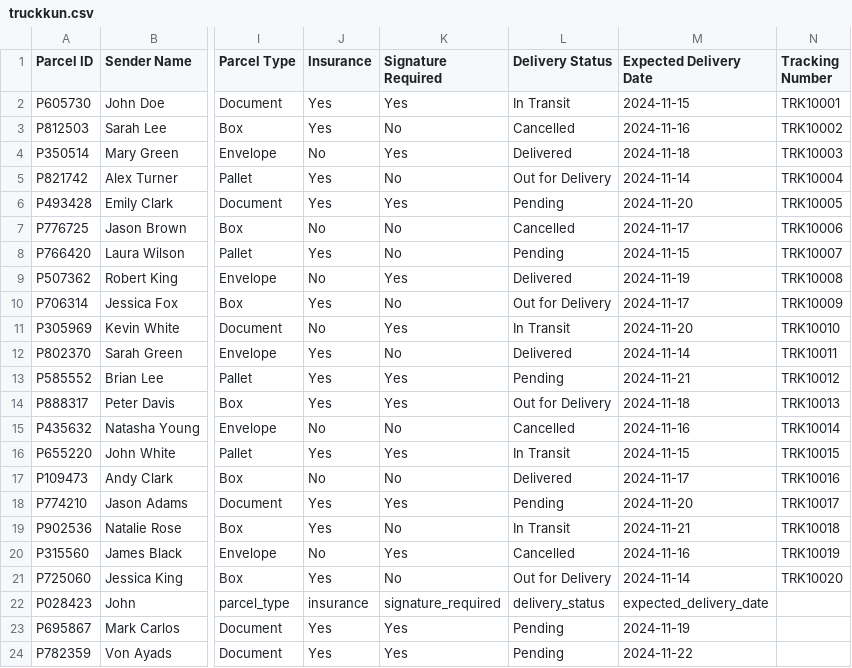
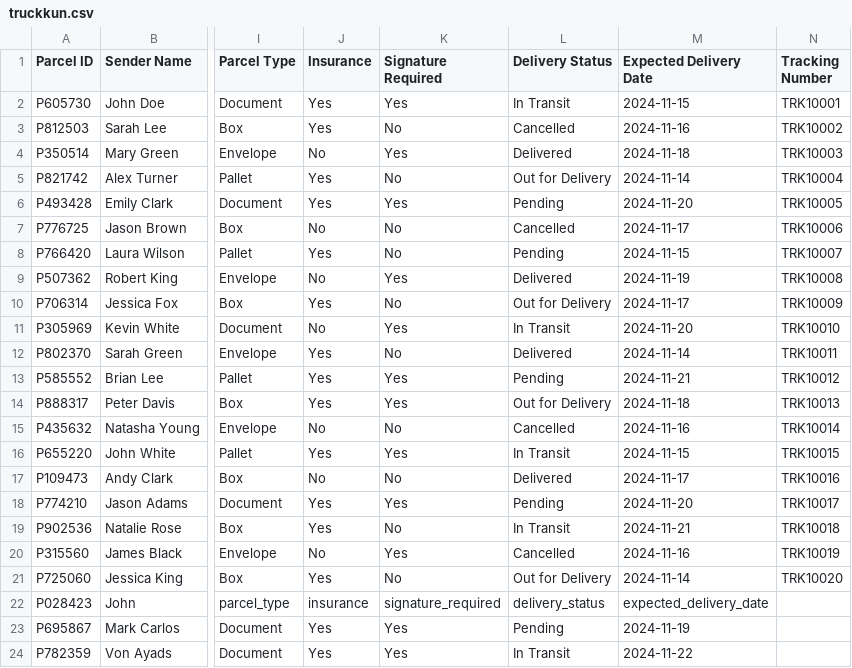
Before and after one commit to XCai777/AI_Republic_Bootcamp, a CSV file: TruckKun/truckkun.csv, drawn as a sheet; only a part is shown, gaps mark what is left out; the diff names each change by its address in the sheet, - before the commit and + after, or states it on an @@ line.

Commit message:
Update delivery status in CSV

```diff
--- a/TruckKun/truckkun.csv
+++ b/TruckKun/truckkun.csv
-L24 (Delivery Status): Pending
+L24 (Delivery Status): In Transit
```
